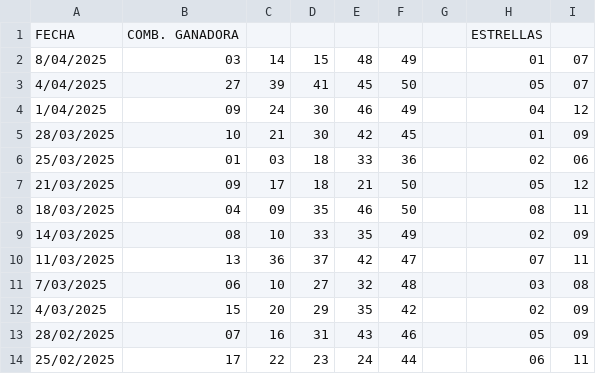
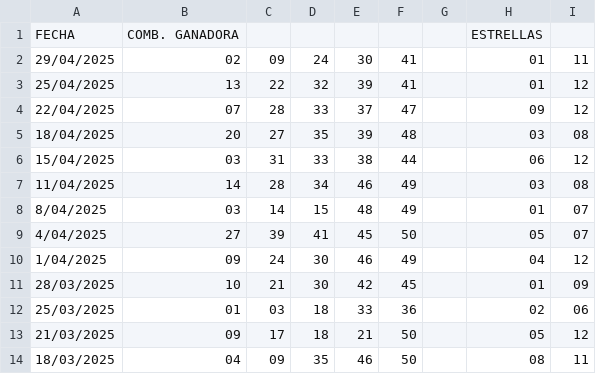
Before and after one commit to Manolitogafotas75/elottoia-premium-app, a CSV file: Histórico de Resultados - Euromillones - 2004 a 2025.csv, drawn as a sheet; only a part is shown; the shorter side is filled out with more unchanged rows; the diff names each change by its address in the sheet, - before the commit and + after, or states it on an @@ line.

```diff
--- a/Histórico de Resultados - Euromillones - 2004 a 2025.csv
+++ b/Histórico de Resultados - Euromillones - 2004 a 2025.csv
+row 2: 29/04/2025 | 02 | 09 | 24 | 30 | 41 |  | 01 | 11
+row 3: 25/04/2025 | 13 | 22 | 32 | 39 | 41 |  | 01 | 12
+row 4: 22/04/2025 | 07 | 28 | 33 | 37 | 47 |  | 09 | 12
+row 5: 18/04/2025 | 20 | 27 | 35 | 39 | 48 |  | 03 | 08
+row 6: 15/04/2025 | 03 | 31 | 33 | 38 | 44 |  | 06 | 12
+row 7: 11/04/2025 | 14 | 28 | 34 | 46 | 49 |  | 03 | 08
```
Also changed, not shown: 2 other files.
